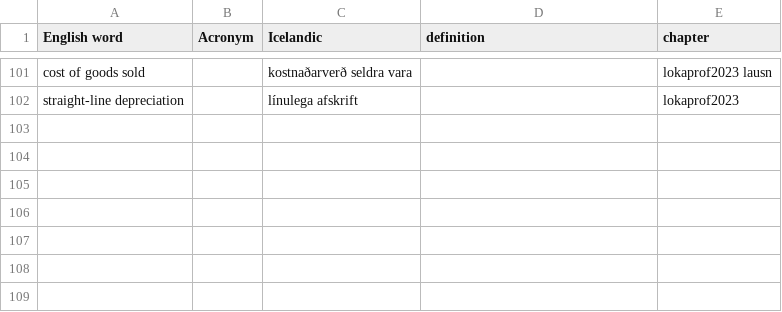
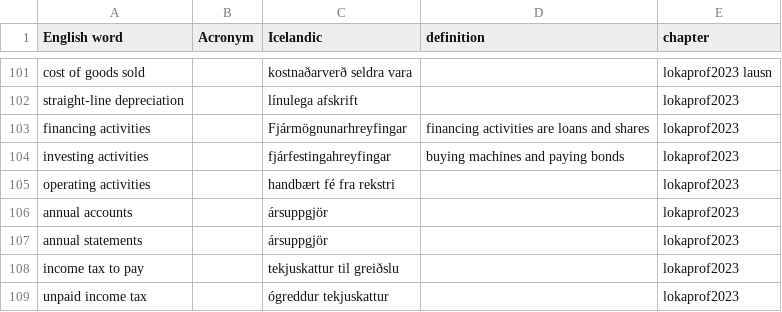
Before and after one commit to judyfong/vid505g-arsreikningagerdA, a CSV file: dictionary.csv, drawn as a sheet; only a part is shown, gaps mark what is left out; the diff names each change by its address in the sheet, - before the commit and + after, or states it on an @@ line.

```diff
--- a/dictionary.csv
+++ b/dictionary.csv
+row 103: financing activities |  | Fjármögnunarhreyfingar | financing activities are loans and shares | lokaprof2023
+row 104: investing activities |  | fjárfestingahreyfingar | buying machines and paying bonds | lokaprof2023
+row 105: operating activities |  | handbært fé fra rekstri |  | lokaprof2023
+row 106: annual accounts |  | ársuppgjör |  | lokaprof2023
+row 107: annual statements |  | ársuppgjör |  | lokaprof2023
+row 108: income tax to pay |  | tekjuskattur til greiðslu |  | lokaprof2023
+row 109: unpaid income tax |  | ógreddur tekjuskattur |  | lokaprof2023
```
Also changed, not shown: 1 other file.
